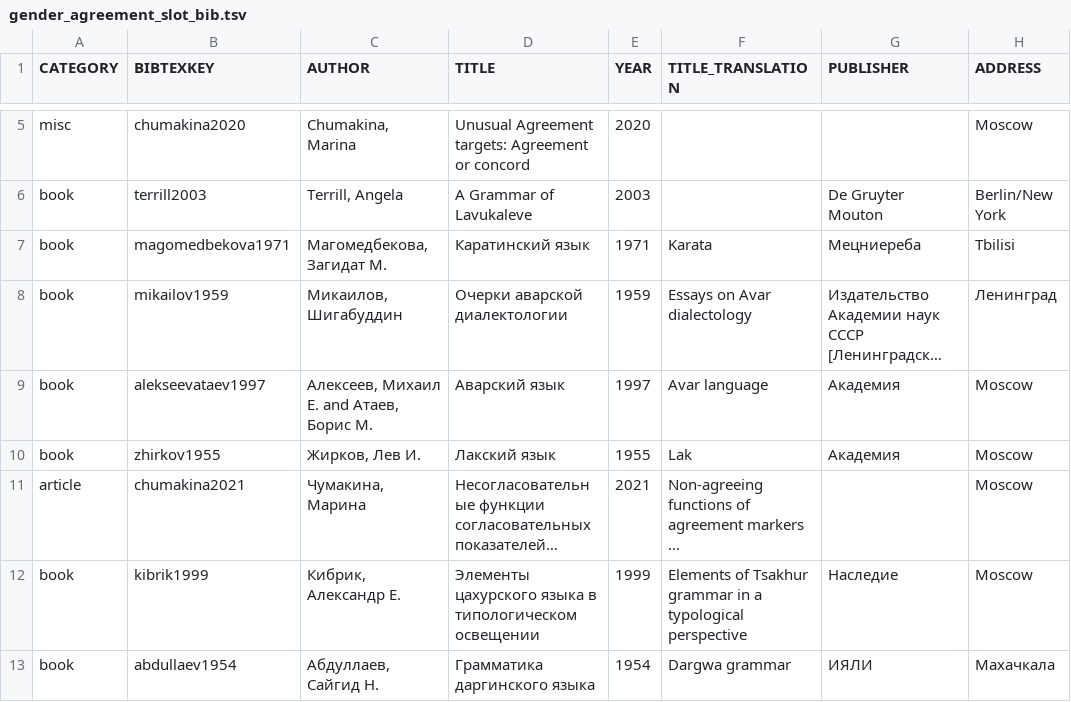
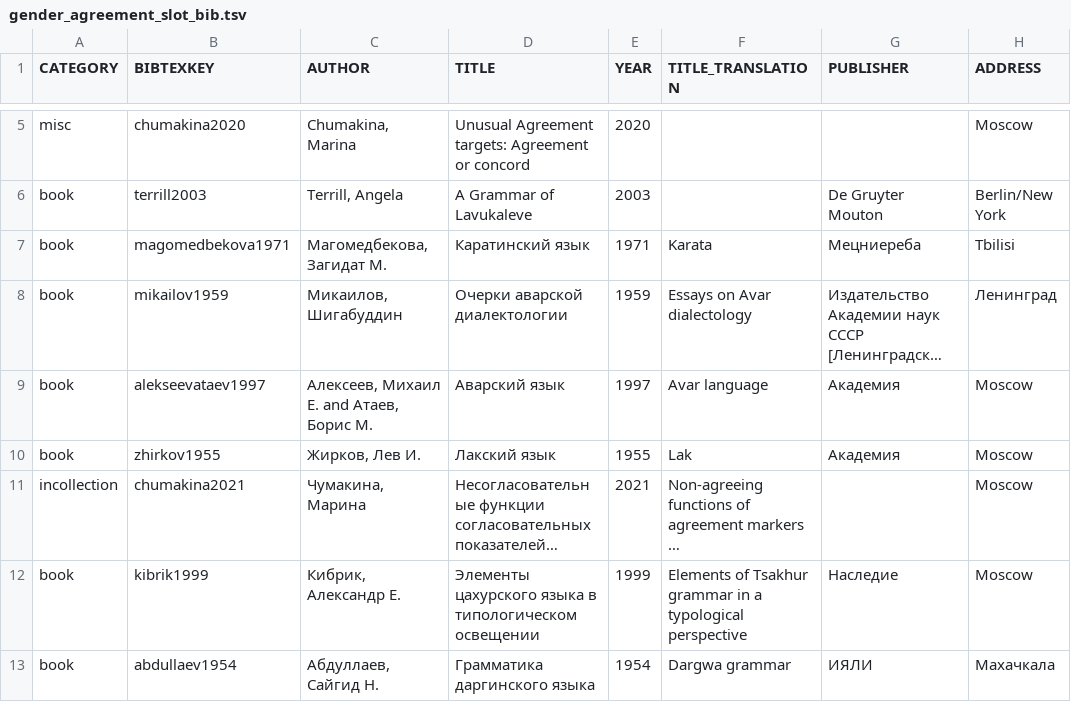
Before and after one commit to LingConLab/TALD, a TSV file: data/orig_bib_tsv/gender_agreement_slot_bib.tsv, drawn as a sheet; only a part is shown, gaps mark what is left out; long unchanged cells end in …; the diff names each change by its address in the sheet, - before the commit and + after, or states it on an @@ line.

```diff
--- a/data/orig_bib_tsv/gender_agreement_slot_bib.tsv
+++ b/data/orig_bib_tsv/gender_agreement_slot_bib.tsv
-A11 (CATEGORY): article
+A11 (CATEGORY): incollection
```
Also changed, not shown: data/orig_bib_tsv/evidentiality_bib.tsv, data/orig_bib_tsv/number_of_morphological_slots_in_spatial_forms_bib.tsv, 5 other files.
